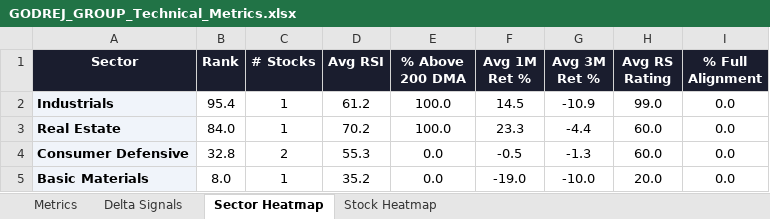
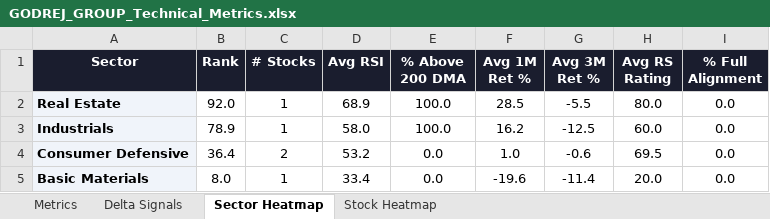
Before and after one commit to RanjitChennai/market-reports, an Excel workbook: GODREJ_GROUP_Technical_Metrics.xlsx, sheet Sector Heatmap, drawn as a sheet; values as stored, in another font and other column widths than the file's, no borders; conditional formats not drawn; removed rows and columns are numbered as before the commit, all else as after; the diff names each change by its address in the sheet, - before the commit and + after, or states it on an @@ line.

```diff
--- a/GODREJ_GROUP_Technical_Metrics.xlsx (sheet Sector Heatmap)
+++ b/GODREJ_GROUP_Technical_Metrics.xlsx (sheet Sector Heatmap)
-row 2: Industrials | 95.4 | 1 | 61.2 | 100.0 | 14.5 | -10.9 | 99.0 | 0.0
-B2 (Rank): 84.0
+B2 (Rank): 92.0
-D2 (Avg RSI): 70.2
+D2 (Avg RSI): 68.9
-F2 (Avg 1M Ret %): 23.3
+F2 (Avg 1M Ret %): 28.5
-G2 (Avg 3M Ret %): -4.4
+G2 (Avg 3M Ret %): -5.5
-H2 (Avg RS Rating): 60.0
+H2 (Avg RS Rating): 80.0
+row 3: Industrials | 78.9 | 1 | 58.0 | 100.0 | 16.2 | -12.5 | 60.0 | 0.0
-B4 (Rank): 32.8
+B4 (Rank): 36.4
-D4 (Avg RSI): 55.3
+D4 (Avg RSI): 53.2
-F4 (Avg 1M Ret %): -0.5
+F4 (Avg 1M Ret %): 1.0
-G4 (Avg 3M Ret %): -1.3
+G4 (Avg 3M Ret %): -0.6
-H4 (Avg RS Rating): 60.0
+H4 (Avg RS Rating): 69.5
-D5 (Avg RSI): 35.2
+D5 (Avg RSI): 33.4
-F5 (Avg 1M Ret %): -19.0
+F5 (Avg 1M Ret %): -19.6
-G5 (Avg 3M Ret %): -10.0
+G5 (Avg 3M Ret %): -11.4
```
Also changed, not shown: sheet Delta Signals, sheet Metrics, sheet Stock Heatmap.
